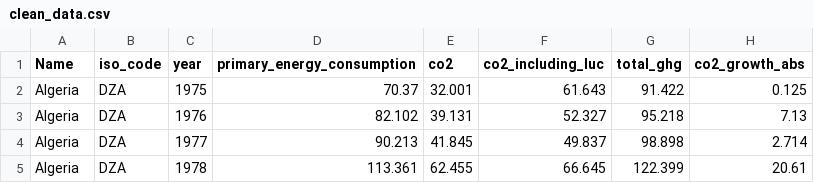
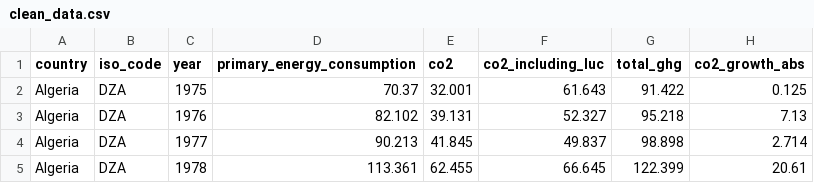
Before and after one commit to EmilyWithycombe/co2-emissions, a CSV file: raw_data/clean_data.csv, drawn as a sheet; only a part is shown; the diff names each change by its address in the sheet, - before the commit and + after, or states it on an @@ line.

Commit message:
Move country column rename to notebook 1

```diff
--- a/raw_data/clean_data.csv
+++ b/raw_data/clean_data.csv
-A1: Name
+A1: country
```
Also changed, not shown: 2 other files.
